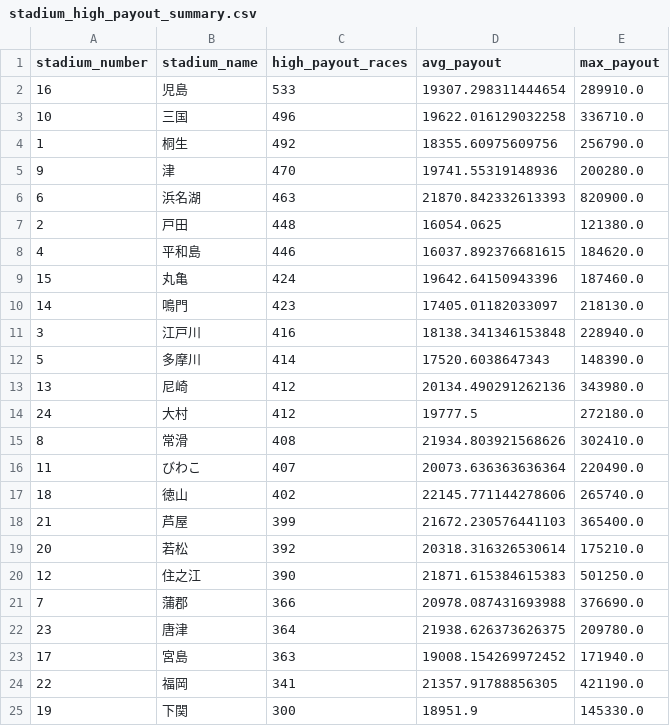
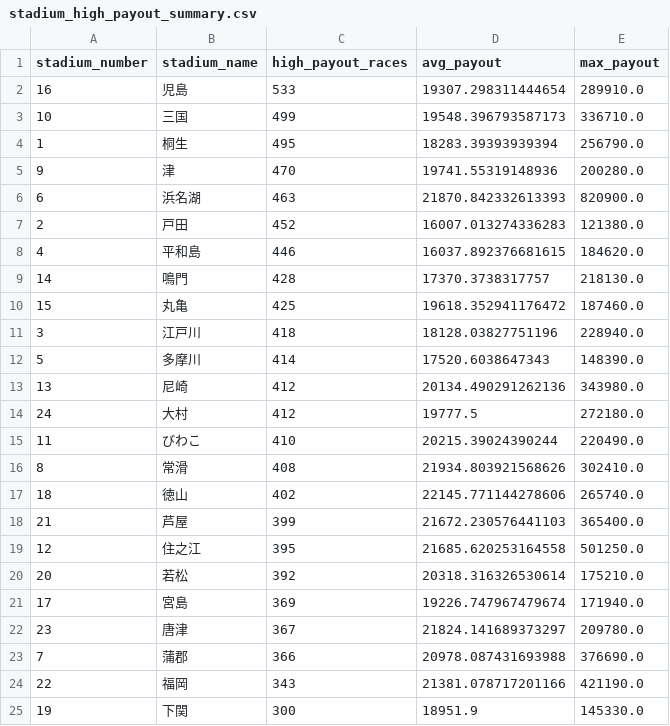
Before and after one commit to Patrickimamura/boatrace-analysis, a CSV file: output/stadium_high_payout_summary.csv, drawn as a sheet.

```diff
--- a/output/stadium_high_payout_summary.csv
+++ b/output/stadium_high_payout_summary.csv
@@ -2,11 +2,11 @@
 16,児島,533,19307.298311444654,289910.0
-10,三国,496,19622.016129032258,336710.0
-1,桐生,492,18355.60975609756,256790.0
+10,三国,499,19548.396793587173,336710.0
+1,桐生,495,18283.39393939394,256790.0
 9,津,470,19741.55319148936,200280.0
 6,浜名湖,463,21870.842332613393,820900.0
-2,戸田,448,16054.0625,121380.0
+2,戸田,452,16007.013274336283,121380.0
 4,平和島,446,16037.892376681615,184620.0
-15,丸亀,424,19642.64150943396,187460.0
-14,鳴門,423,17405.01182033097,218130.0
-3,江戸川,416,18138.341346153848,228940.0
+14,鳴門,428,17370.3738317757,218130.0
+15,丸亀,425,19618.352941176472,187460.0
+3,江戸川,418,18128.03827751196,228940.0
 5,多摩川,414,17520.6038647343,148390.0
@@ -14,12 +14,12 @@
 24,大村,412,19777.5,272180.0
+11,びわこ,410,20215.39024390244,220490.0
 8,常滑,408,21934.803921568626,302410.0
-11,びわこ,407,20073.636363636364,220490.0
 18,徳山,402,22145.771144278606,265740.0
 21,芦屋,399,21672.230576441103,365400.0
+12,住之江,395,21685.620253164558,501250.0
 20,若松,392,20318.316326530614,175210.0
-12,住之江,390,21871.615384615383,501250.0
+17,宮島,369,19226.747967479674,171940.0
+23,唐津,367,21824.141689373297,209780.0
 7,蒲郡,366,20978.087431693988,376690.0
-23,唐津,364,21938.626373626375,209780.0
-17,宮島,363,19008.154269972452,171940.0
-22,福岡,341,21357.91788856305,421190.0
+22,福岡,343,21381.078717201166,421190.0
 19,下関,300,18951.9,145330.0
```
Also changed, not shown: output/pattern_by_boat_order.csv, output/pattern_by_course_order.csv, 8 other files.
